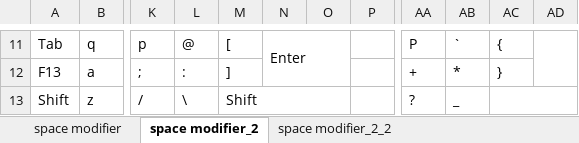
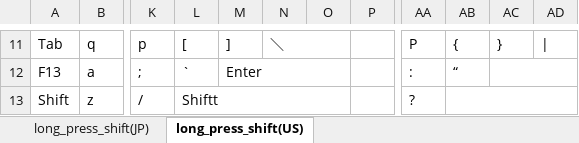
Before and after one commit to luftfararen/ahk, an Excel workbook: misc/keymap.xlsx, sheet long_press_shift(US), drawn as a sheet; only a part is shown, gaps mark what is left out; values as stored, in another font and other column widths than the file's, no cell formats; removed rows and columns are numbered as before the commit, all else as after; the diff covers the shown part only; the diff names each change by its address in the sheet, - before the commit and + after, or states it on an @@ line.

```diff
--- a/misc/keymap.xlsx (sheet long_press_shift(US))
+++ b/misc/keymap.xlsx (sheet long_press_shift(US))
-sheet tab: space modifier
+sheet tab: long_press_shift(JP)
-sheet tab: space modifier_2
+sheet tab: long_press_shift(US)
-sheet tab: space modifier_2_2
-L11: @
+L11: [
-M11: [
+M11: ]
-N11: Enter
+N11: ＼
-N11:O12 merged
+N11:O11 merged
-AB11: `
+AB11: {
-AC11: {
+AC11: }
-AD11: (empty)
+AD11: |
-AD11:AD12 merged
-L12: :
+L12: `
-M12: ]
+M12: Enter
+M12:O12 merged
-AA12: +
+AA12: :
-AB12: *
+AB12: “
-AC12: }
+AC12: (empty)
+AC12:AD12 merged
-L13: \
+L13: Shiftt
+L13:O13 merged
-M13: Shift
+M13: (empty)
-M13:O13 merged
-AB13: _
+AB13: (empty)
+AB13:AD13 merged
-AC13:AD13 merged
```
Also changed, not shown: 10 added rows, 11 removed rows, 111 edited cells and merged cells elsewhere in this sheet, sheet long_press_shift(JP), cell formats, 2 other files.
